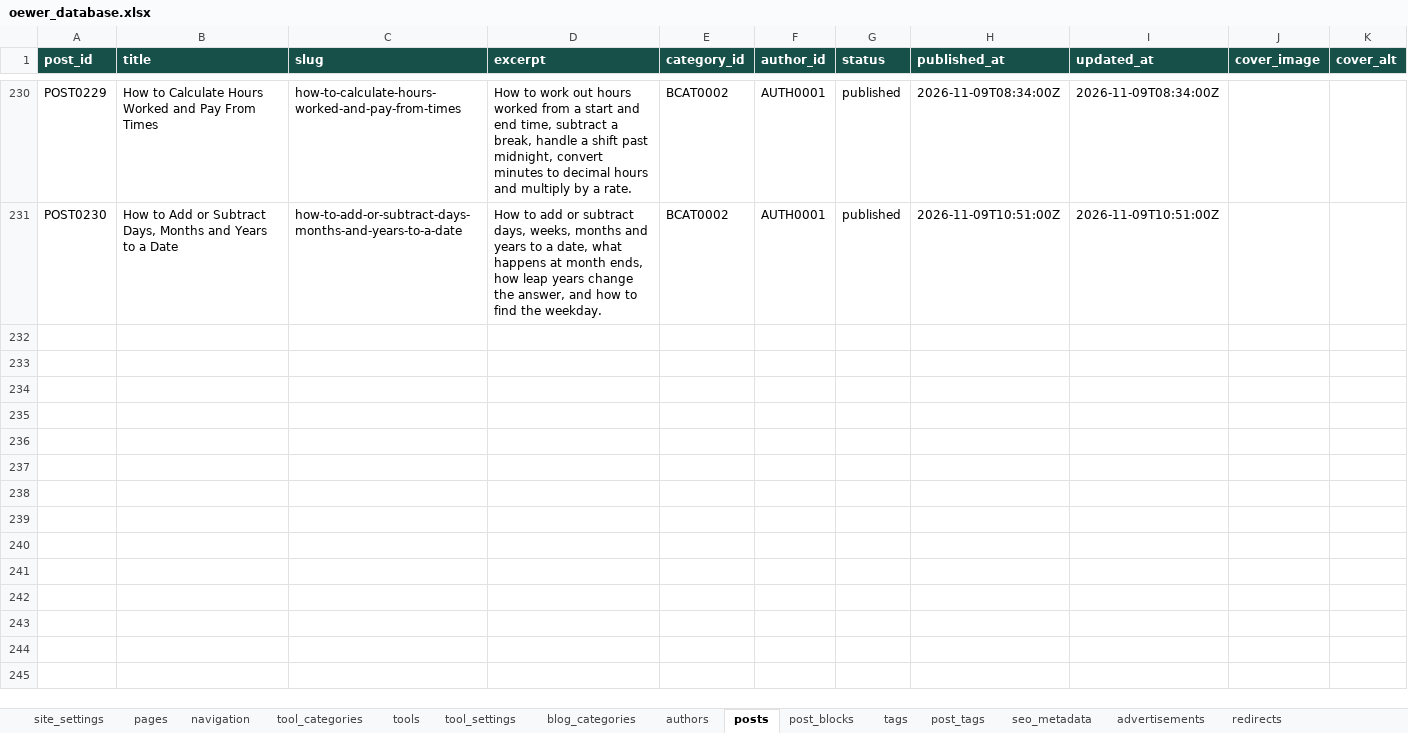
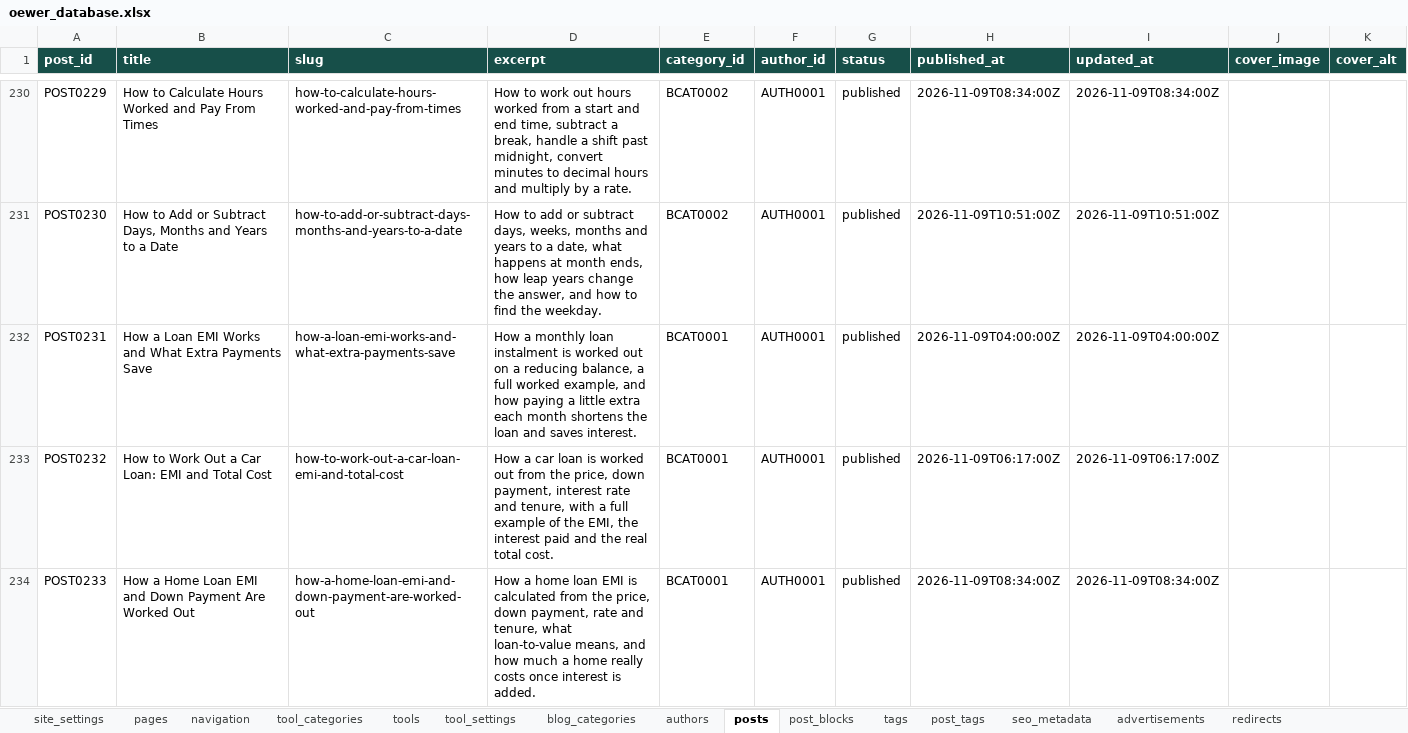
Before and after one commit to oewersolutions/oewer-tools, an Excel workbook: data/oewer_database.xlsx, sheet posts, drawn as a sheet; only a part is shown, gaps mark what is left out; values as stored, in another font and other column widths than the file's, no borders; the diff covers the shown part only; the diff names each change by its address in the sheet, - before the commit and + after, or states it on an @@ line.

```diff
--- a/data/oewer_database.xlsx (sheet posts)
+++ b/data/oewer_database.xlsx (sheet posts)
+row 232: POST0231 | How a Loan EMI Works and What Extra Payments Save | how-a-loan-emi-works-and-what-extra-payments-save | How a monthly loan instalment is worked out on a reducing balance, a full worked example, and how paying a little extra each month shortens the loan and saves interest. | BCAT0001 | AUTH0001 | published | 2026-11-09T04:00:00Z | 2026-11-09T04:00:00Z
+row 233: POST0232 | How to Work Out a Car Loan: EMI and Total Cost | how-to-work-out-a-car-loan-emi-and-total-cost | How a car loan is worked out from the price, down payment, interest rate and tenure, with a full example of the EMI, the interest paid and the real total cost. | BCAT0001 | AUTH0001 | published | 2026-11-09T06:17:00Z | 2026-11-09T06:17:00Z
+row 234: POST0233 | How a Home Loan EMI and Down Payment Are Worked Out | how-a-home-loan-emi-and-down-payment-are-worked-out | How a home loan EMI is calculated from the price, down payment, rate and tenure, what loan-to-value means, and how much a home really costs once interest is added. | BCAT0001 | AUTH0001 | published | 2026-11-09T08:34:00Z | 2026-11-09T08:34:00Z
```
Also changed, not shown: 3 added rows elsewhere in this sheet, sheet post_blocks, sheet tool_settings, sheet tools, sheet post_tags, sheet tags, 18 other files.
